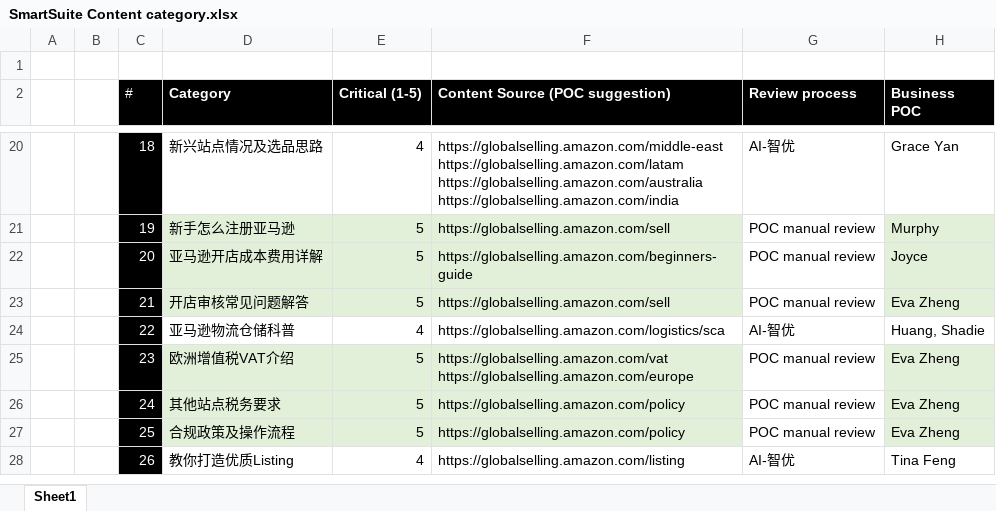
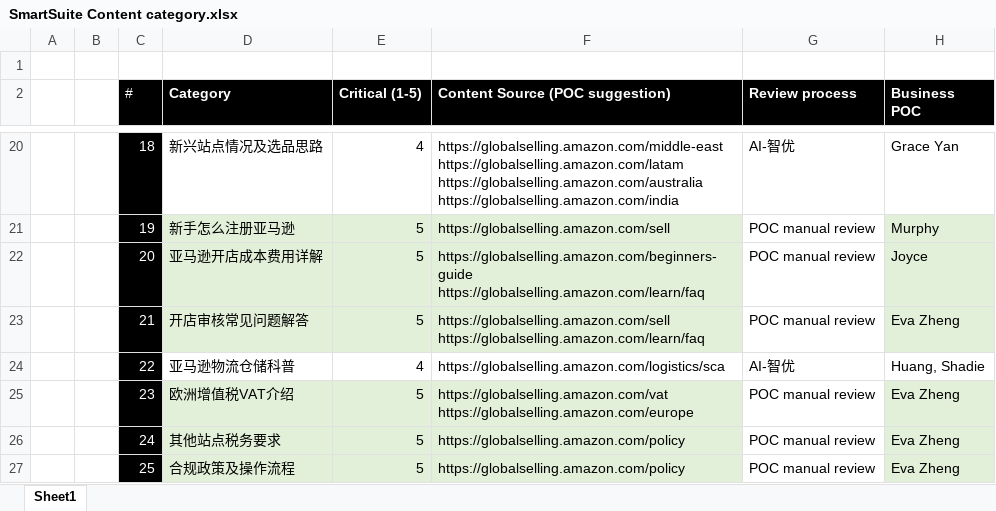
Before and after one commit to tracyshi99-dot/Smart-suite-phase-I, an Excel workbook: content quality/SmartSuite Content category.xlsx, sheet Sheet1, drawn as a sheet; only a part is shown, gaps mark what is left out; the shorter side is filled out with more unchanged rows; values as stored, in another font and other column widths than the file's, no borders; ↵ is a line break in a cell; the diff names each change by its address in the sheet, - before the commit and + after, or states it on an @@ line.

```diff
--- a/content quality/SmartSuite Content category.xlsx (sheet Sheet1)
+++ b/content quality/SmartSuite Content category.xlsx (sheet Sheet1)
-F22 (Content Source (POC suggestion)): https://globalselling.amazon.com/beginners-guide
+F22 (Content Source (POC suggestion)): https://globalselling.amazon.com/beginners-guide ↵ https://globalselling.amazon.com/learn/faq
-F23 (Content Source (POC suggestion)): https://globalselling.amazon.com/sell
+F23 (Content Source (POC suggestion)): https://globalselling.amazon.com/sell ↵ https://globalselling.amazon.com/learn/faq
```
Also changed, not shown: 38 other files.
